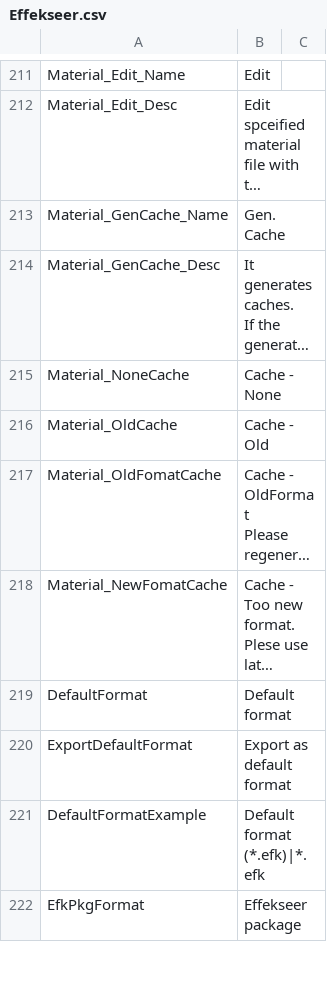
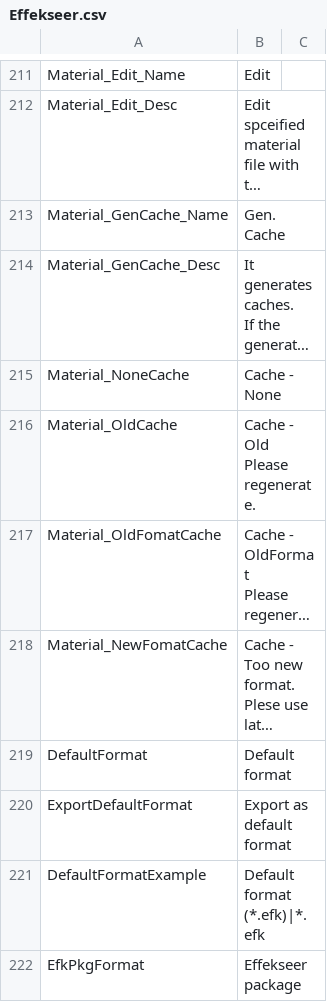
Before and after one commit to effekseer/Effekseer, a CSV file: Dev/release/resources/languages/en/Effekseer.csv, drawn as a sheet; only a part is shown, gaps mark what is left out; long unchanged cells end in …; ↵ is a line break in a cell; the diff names each change by its address in the sheet, - before the commit and + after, or states it on an @@ line.

```diff
--- a/Dev/release/resources/languages/en/Effekseer.csv
+++ b/Dev/release/resources/languages/en/Effekseer.csv
-B216: Cache - Old
+B216: Cache - Old ↵ Please regenerate.
```
Also changed, not shown: Dev/release/resources/languages/ja/Effekseer.csv.
